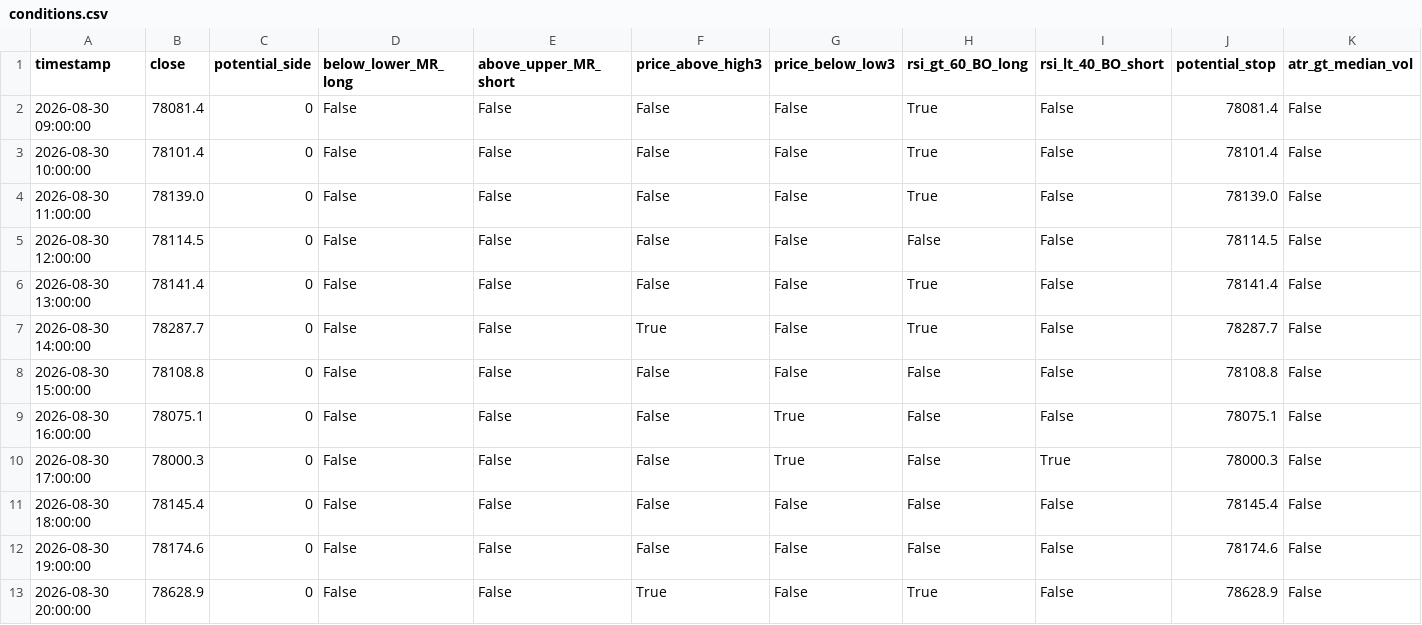
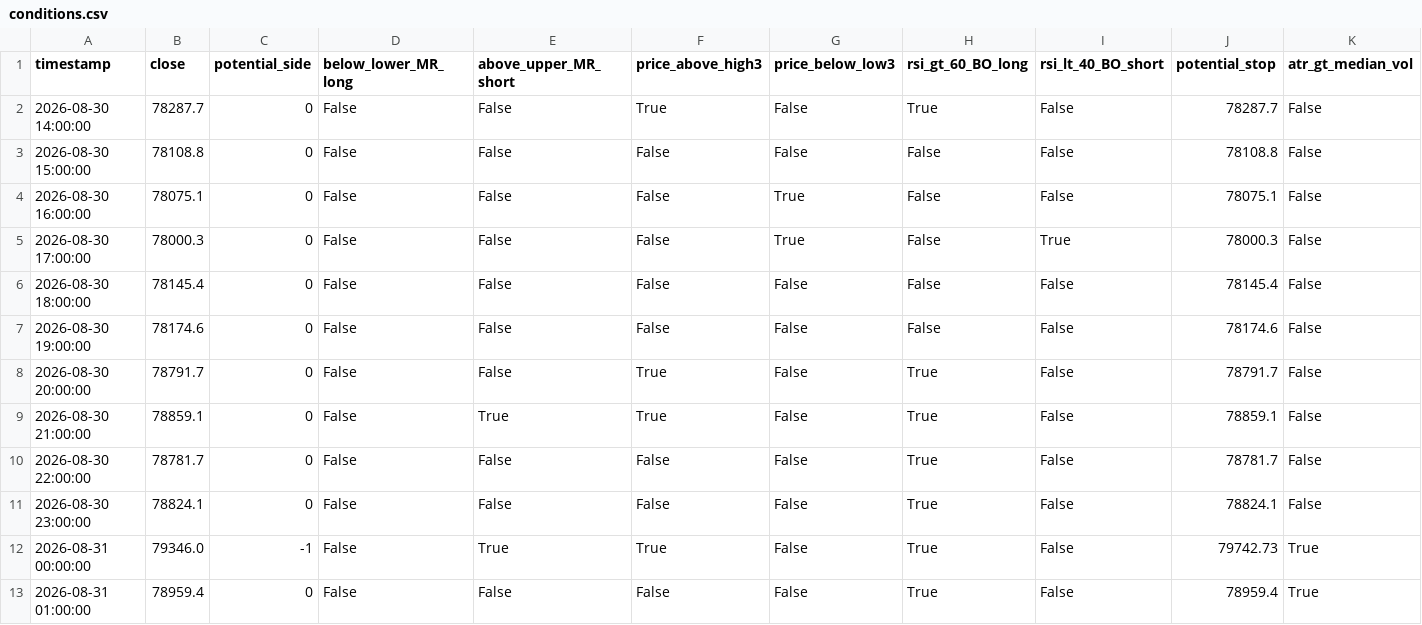
Before and after one commit to cdavocazh/btc-db-v3, a CSV file: backtest_results/conditions.csv, drawn as a sheet.

```diff
--- a/backtest_results/conditions.csv
+++ b/backtest_results/conditions.csv
@@ -1,7 +1,2 @@
 timestamp,close,potential_side,below_lower_MR_long,above_upper_MR_short,price_above_high3,price_below_low3,rsi_gt_60_BO_long,rsi_lt_40_BO_short,potential_stop,atr_gt_median_vol
-2026-08-30 09:00:00,78081.4,0,False,False,False,False,True,False,78081.4,False
-2026-08-30 10:00:00,78101.4,0,False,False,False,False,True,False,78101.4,False
-2026-08-30 11:00:00,78139.0,0,False,False,False,False,True,False,78139.0,False
-2026-08-30 12:00:00,78114.5,0,False,False,False,False,False,False,78114.5,False
-2026-08-30 13:00:00,78141.4,0,False,False,False,False,True,False,78141.4,False
 2026-08-30 14:00:00,78287.7,0,False,False,True,False,True,False,78287.7,False
@@ -12,2 +7,7 @@ timestamp,close,potential_side,below_lower_MR_long,above_upper_MR_short,price_ab
 2026-08-30 19:00:00,78174.6,0,False,False,False,False,False,False,78174.6,False
-2026-08-30 20:00:00,78628.9,0,False,False,True,False,True,False,78628.9,False
+2026-08-30 20:00:00,78791.7,0,False,False,True,False,True,False,78791.7,False
+2026-08-30 21:00:00,78859.1,0,False,True,True,False,True,False,78859.1,False
+2026-08-30 22:00:00,78781.7,0,False,False,False,False,True,False,78781.7,False
+2026-08-30 23:00:00,78824.1,0,False,False,False,False,True,False,78824.1,False
+2026-08-31 00:00:00,79346.0,-1,False,True,True,False,True,False,79742.73,True
+2026-08-31 01:00:00,78959.4,0,False,False,False,False,True,False,78959.4,True
```
Also changed, not shown: backtest_results/indicators.csv, 3 other files.
